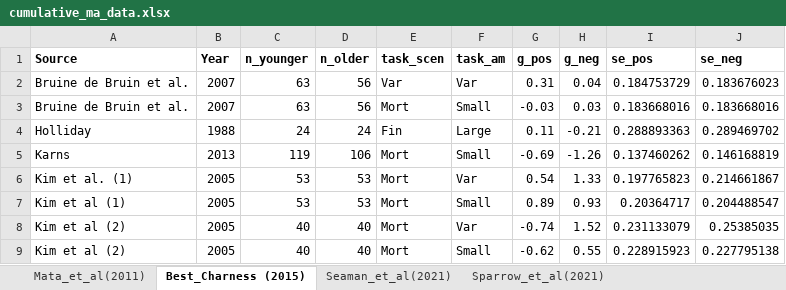
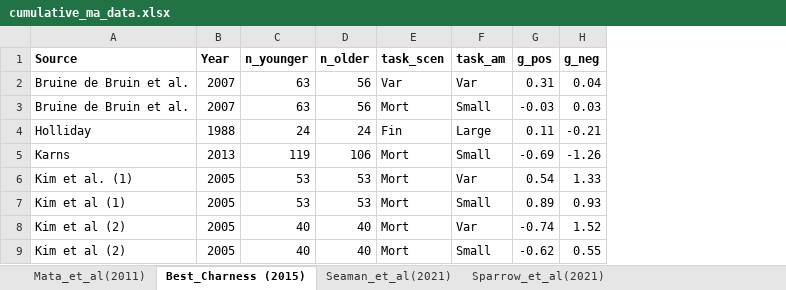
Before and after one commit to cdsbasel/cumulative, an Excel workbook: data/cumulative_ma_data.xlsx, sheet Best_Charness (2015), drawn as a sheet; only a part is shown; values as stored, in another font and other column widths than the file's, no borders; the diff names each change by its address in the sheet, - before the commit and + after, or states it on an @@ line.

```diff
--- a/data/cumulative_ma_data.xlsx (sheet Best_Charness (2015))
+++ b/data/cumulative_ma_data.xlsx (sheet Best_Charness (2015))
-column I (se_pos), rows 2-9: 0.184753729 | 0.183668016 | 0.288893363 | 0.137460262 | 0.197765823 | 0.20364717 | 0.231133079 | 0.228915923
-column J (se_neg), rows 2-9: 0.183676023 | 0.183668016 | 0.289469702 | 0.146168819 | 0.214661867 | 0.204488547 | 0.25385035 | 0.227795138
```
Also changed, not shown: sheet Mata_et_al(2011), 17 other files.
